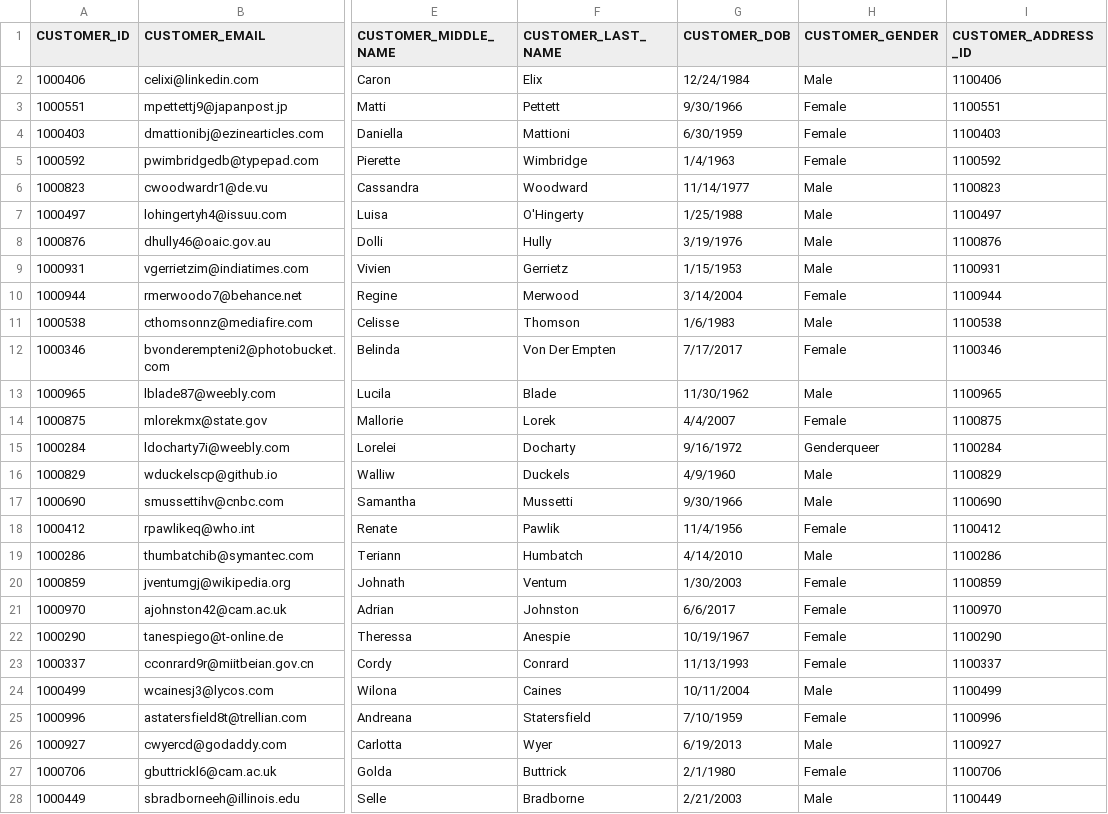
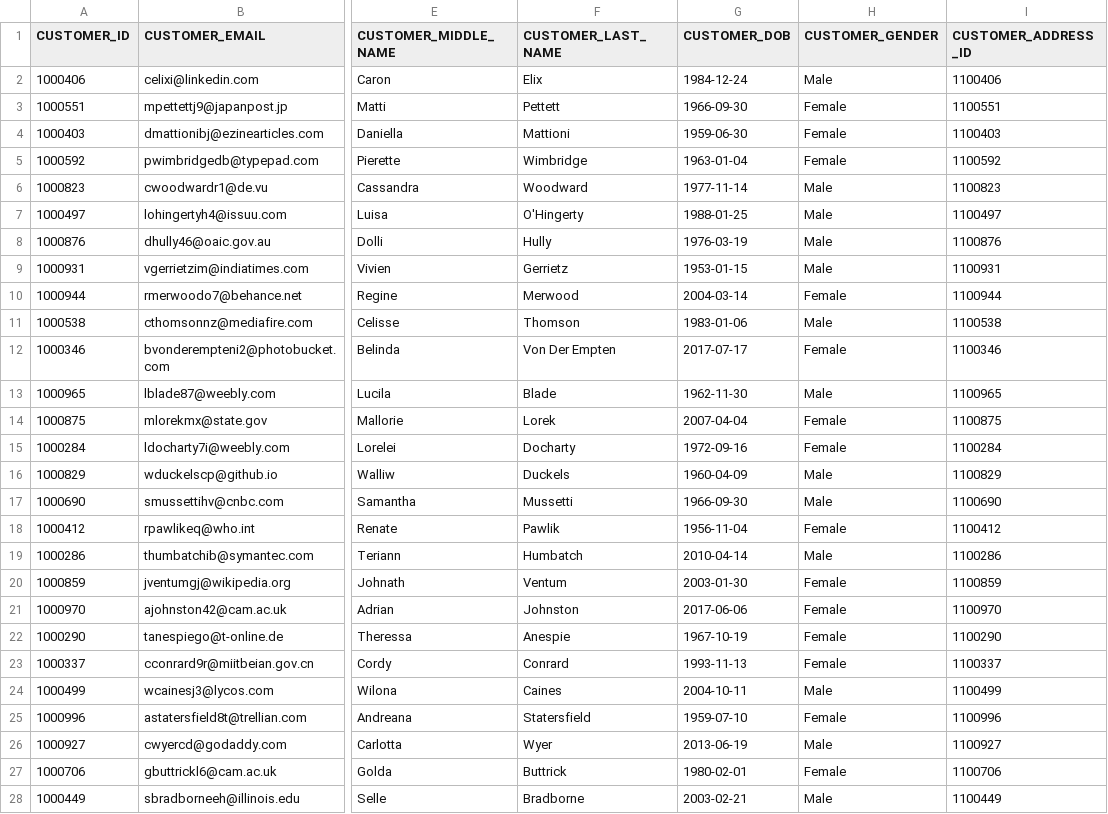
Before and after one commit to Harimurt95/DATA-MANAGEMENT-22, a CSV file: Data_Upload/CUSTOMER.csv, drawn as a sheet; only a part is shown, gaps mark what is left out; the diff covers the shown part only; the diff names each change by its address in the sheet, - before the commit and + after, or states it on an @@ line.

```diff
--- a/Data_Upload/CUSTOMER.csv
+++ b/Data_Upload/CUSTOMER.csv
-G2 (CUSTOMER_DOB): 12/24/1984
+G2 (CUSTOMER_DOB): 1984-12-24
-G3 (CUSTOMER_DOB): 9/30/1966
+G3 (CUSTOMER_DOB): 1966-09-30
-G4 (CUSTOMER_DOB): 6/30/1959
+G4 (CUSTOMER_DOB): 1959-06-30
-G5 (CUSTOMER_DOB): 1/4/1963
+G5 (CUSTOMER_DOB): 1963-01-04
-G6 (CUSTOMER_DOB): 11/14/1977
+G6 (CUSTOMER_DOB): 1977-11-14
-G7 (CUSTOMER_DOB): 1/25/1988
+G7 (CUSTOMER_DOB): 1988-01-25
-G8 (CUSTOMER_DOB): 3/19/1976
+G8 (CUSTOMER_DOB): 1976-03-19
-G9 (CUSTOMER_DOB): 1/15/1953
+G9 (CUSTOMER_DOB): 1953-01-15
-G10 (CUSTOMER_DOB): 3/14/2004
+G10 (CUSTOMER_DOB): 2004-03-14
-G11 (CUSTOMER_DOB): 1/6/1983
+G11 (CUSTOMER_DOB): 1983-01-06
-G12 (CUSTOMER_DOB): 7/17/2017
+G12 (CUSTOMER_DOB): 2017-07-17
-G13 (CUSTOMER_DOB): 11/30/1962
+G13 (CUSTOMER_DOB): 1962-11-30
-G14 (CUSTOMER_DOB): 4/4/2007
+G14 (CUSTOMER_DOB): 2007-04-04
-G15 (CUSTOMER_DOB): 9/16/1972
+G15 (CUSTOMER_DOB): 1972-09-16
-H15 (CUSTOMER_GENDER): Genderqueer
+H15 (CUSTOMER_GENDER): Female
-G16 (CUSTOMER_DOB): 4/9/1960
+G16 (CUSTOMER_DOB): 1960-04-09
-G17 (CUSTOMER_DOB): 9/30/1966
+G17 (CUSTOMER_DOB): 1966-09-30
-G18 (CUSTOMER_DOB): 11/4/1956
+G18 (CUSTOMER_DOB): 1956-11-04
-G19 (CUSTOMER_DOB): 4/14/2010
+G19 (CUSTOMER_DOB): 2010-04-14
-G20 (CUSTOMER_DOB): 1/30/2003
+G20 (CUSTOMER_DOB): 2003-01-30
-G21 (CUSTOMER_DOB): 6/6/2017
+G21 (CUSTOMER_DOB): 2017-06-06
-G22 (CUSTOMER_DOB): 10/19/1967
+G22 (CUSTOMER_DOB): 1967-10-19
-G23 (CUSTOMER_DOB): 11/13/1993
+G23 (CUSTOMER_DOB): 1993-11-13
-G24 (CUSTOMER_DOB): 10/11/2004
+G24 (CUSTOMER_DOB): 2004-10-11
-G25 (CUSTOMER_DOB): 7/10/1959
+G25 (CUSTOMER_DOB): 1959-07-10
-G26 (CUSTOMER_DOB): 6/19/2013
+G26 (CUSTOMER_DOB): 2013-06-19
-G27 (CUSTOMER_DOB): 2/1/1980
+G27 (CUSTOMER_DOB): 1980-02-01
-G28 (CUSTOMER_DOB): 2/21/2003
+G28 (CUSTOMER_DOB): 2003-02-21
```
Also changed, not shown: 77 edited cells elsewhere in this file, 3 other files.
